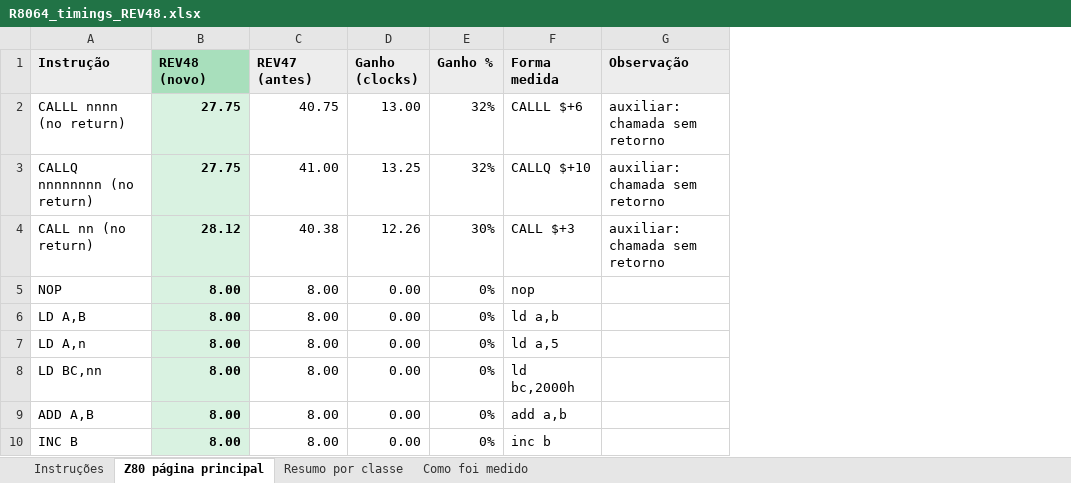
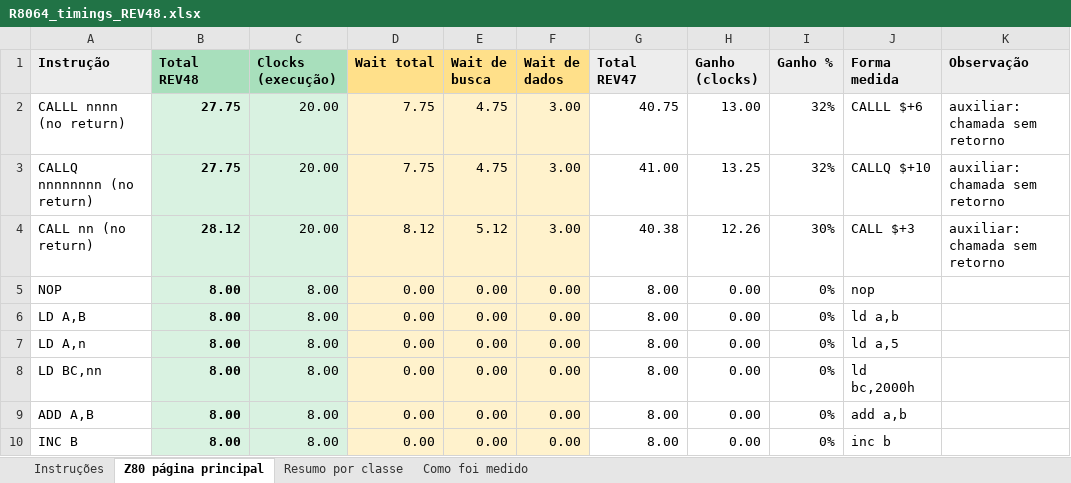
Before and after one commit to eapmoraes2012-crypto/R8064-The-64-bit-CPU-for-MSX-system, an Excel workbook: docs/timings/R8064_timings_REV48.xlsx, sheet Z80 página principal, drawn as a sheet; only a part is shown; values as stored, in another font and other column widths than the file's, no borders; addresses are those after the commit; the diff names each change by its address in the sheet, - before the commit and + after, or states it on an @@ line.

```diff
--- a/docs/timings/R8064_timings_REV48.xlsx (sheet Z80 página principal)
+++ b/docs/timings/R8064_timings_REV48.xlsx (sheet Z80 página principal)
+column C (Clocks (execução)), rows 2-10: 20.00 | 20.00 | 20.00 | 8.00 | 8.00 | 8.00 | 8.00 | 8.00 | 8.00
+column D (Wait total), rows 2-10: 7.75 | 7.75 | 8.12 | 0.00 | 0.00 | 0.00 | 0.00 | 0.00 | 0.00
+column E (Wait de busca), rows 2-10: 4.75 | 4.75 | 5.12 | 0.00 | 0.00 | 0.00 | 0.00 | 0.00 | 0.00
+column F (Wait de dados), rows 2-10: 3.00 | 3.00 | 3.00 | 0.00 | 0.00 | 0.00 | 0.00 | 0.00 | 0.00
-B1: REV48 (novo)
+B1: Total REV48
-G1: REV47 (antes)
+G1: Total REV47
```
Also changed, not shown: sheet Instruções, sheet Resumo por classe, sheet Como foi medido, formulas that keep their value, 1 other file.
